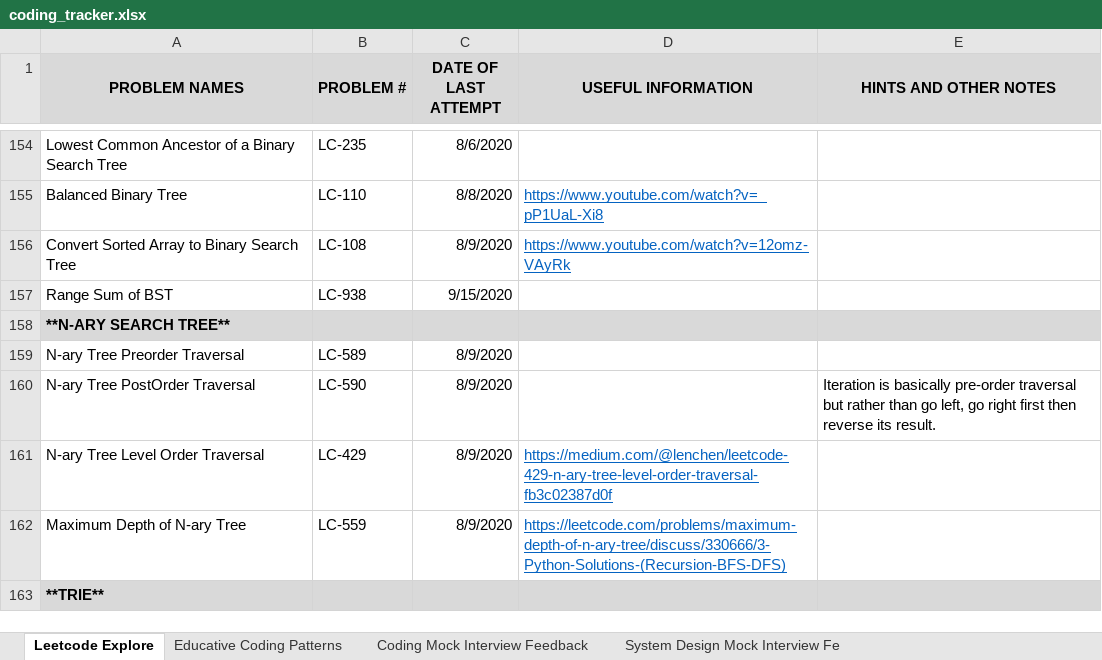
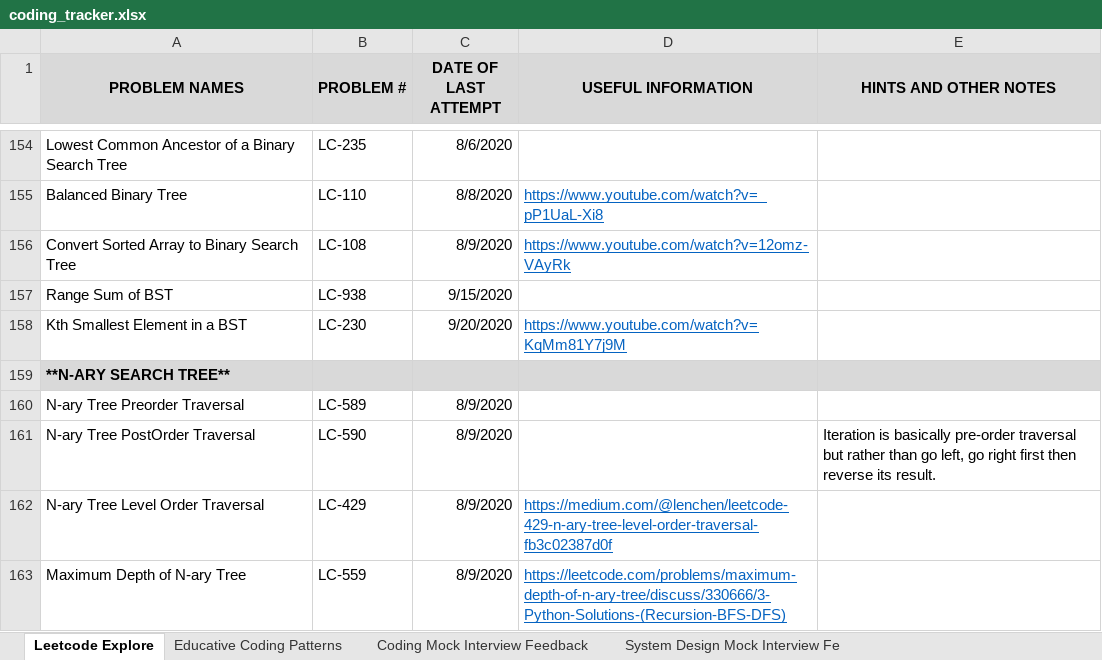
Before and after one commit to suhassrivats/Data-Structures-And-Algorithms-Implementation, an Excel workbook: coding_tracker.xlsx, sheet Leetcode Explore, drawn as a sheet; only a part is shown, gaps mark what is left out; the shorter side is filled out with more unchanged rows; values as stored, in another font and other column widths than the file's, no borders; the diff names each change by its address in the sheet, - before the commit and + after, or states it on an @@ line.

Commit message:
LC230_KthSmallestElementInABST algorithm

```diff
--- a/coding_tracker.xlsx (sheet Leetcode Explore)
+++ b/coding_tracker.xlsx (sheet Leetcode Explore)
+row 158: Kth Smallest Element in a BST | LC-230 | 9/20/2020 | https://www.youtube.com/watch?v=KqMm81Y7j9M
```
Also changed, not shown: 1 other file.
